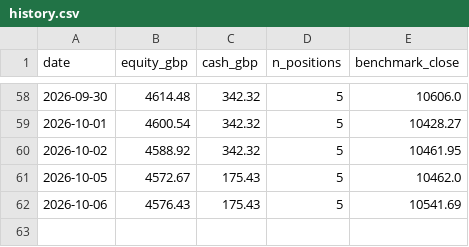
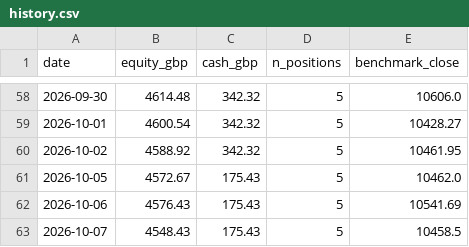
Before and after one commit to condog101/TradingRepository, a CSV file: state/history.csv, drawn as a sheet; only a part is shown, gaps mark what is left out; the diff names each change by its address in the sheet, - before the commit and + after, or states it on an @@ line.

```diff
--- a/state/history.csv
+++ b/state/history.csv
+row 63: 2026-10-07 | 4548.43 | 175.43 | 5 | 10458.5
```
Also changed, not shown: 2 other files.
